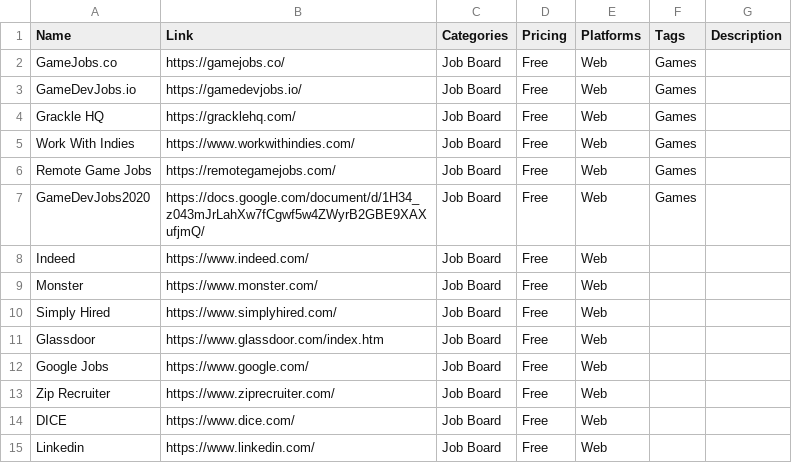
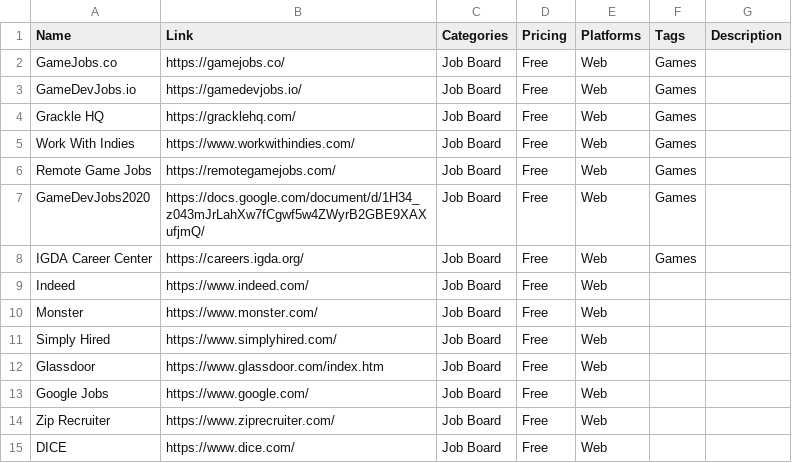
Before and after one commit to jackmelcher/gamedevelop.io, a CSV file: csv/jobs.csv, drawn as a sheet; only a part is shown; the shorter side is filled out with more unchanged rows; the diff names each change by its address in the sheet, - before the commit and + after, or states it on an @@ line.

```diff
--- a/csv/jobs.csv
+++ b/csv/jobs.csv
+row 8: IGDA Career Center | https://careers.igda.org/ | Job Board | Free | Web | Games
```
Also changed, not shown: 7 other files.
